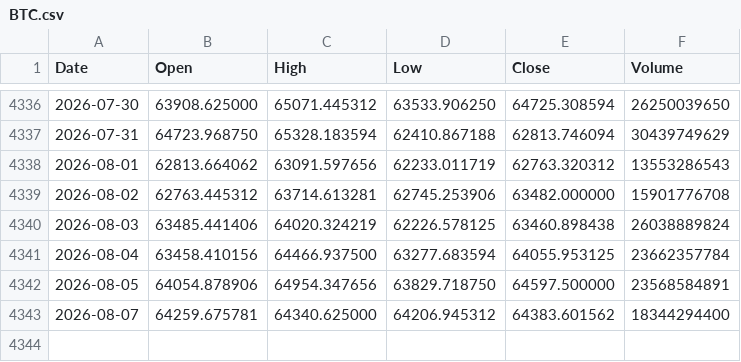
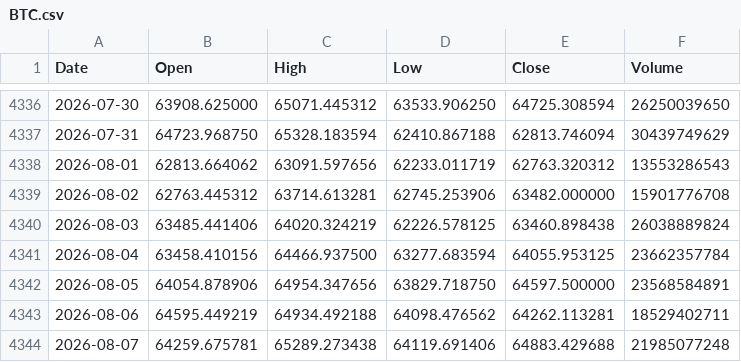
Before and after one commit to LynchDyl/Trading-, a CSV file: data/BTC.csv, drawn as a sheet; only a part is shown, gaps mark what is left out.

```diff
--- a/data/BTC.csv
+++ b/data/BTC.csv
@@ -4342,2 +4342,3 @@ Date,Open,High,Low,Close,Volume
 2026-08-05,64054.878906,64954.347656,63829.718750,64597.500000,23568584891
-2026-08-07,64259.675781,64340.625000,64206.945312,64383.601562,18344294400
+2026-08-06,64595.449219,64934.492188,64098.476562,64262.113281,18529402711
+2026-08-07,64259.675781,65289.273438,64119.691406,64883.429688,21985077248
```
Also changed, not shown: data/GLD.csv, data/GOLD.csv, 19 other files.
